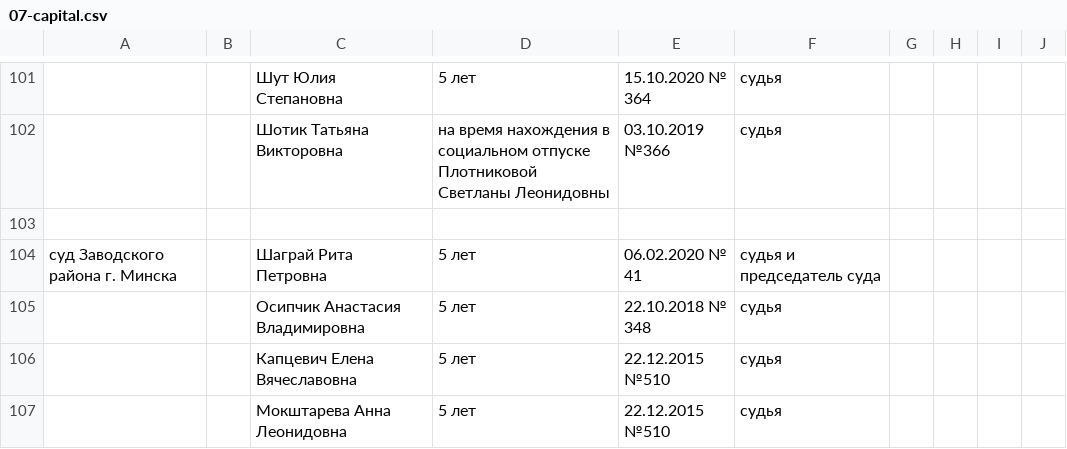
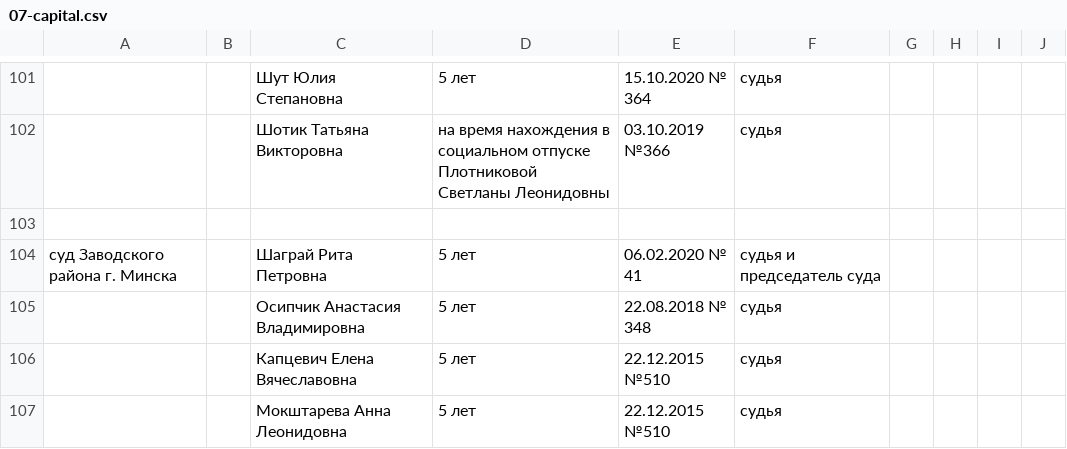
Before and after one commit to ZUBR-by/zubr-api, a CSV file: datasets/courts/history_regions/07-capital.csv, drawn as a sheet; only a part is shown, gaps mark what is left out.

Commit message:
Корректная дата декрета

```diff
--- a/datasets/courts/history_regions/07-capital.csv
+++ b/datasets/courts/history_regions/07-capital.csv
@@ -106,3 +106,3 @@
 суд Заводского района г. Минска,,Шаграй Рита Петровна,5 лет ,06.02.2020 № 41,судья и председатель суда,,,,
-,,Осипчик Анастасия Владимировна,5 лет,22.10.2018  № 348,судья,,,,
+,,Осипчик Анастасия Владимировна,5 лет,22.08.2018  № 348,судья,,,,
 ,,Капцевич Елена Вячеславовна,5 лет,22.12.2015  №510,судья,,,,
```
